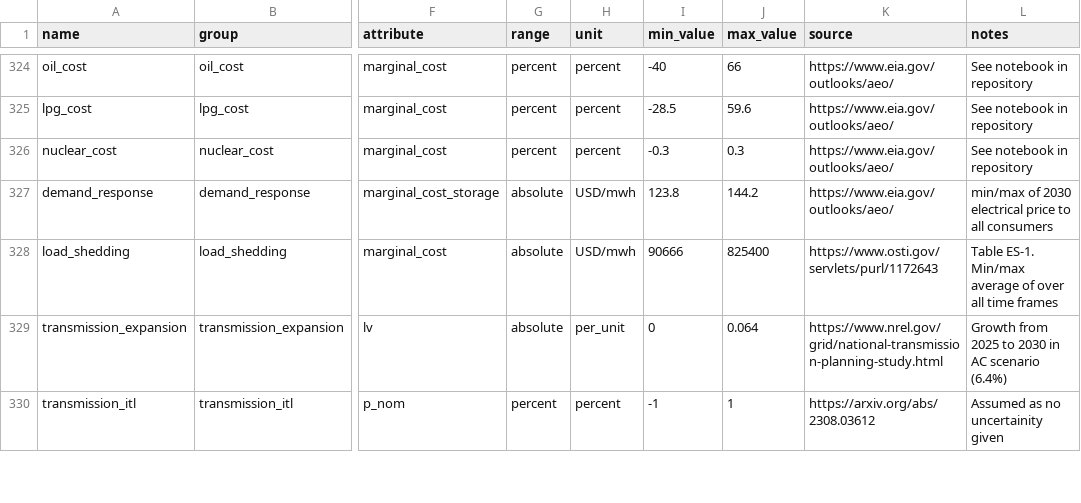
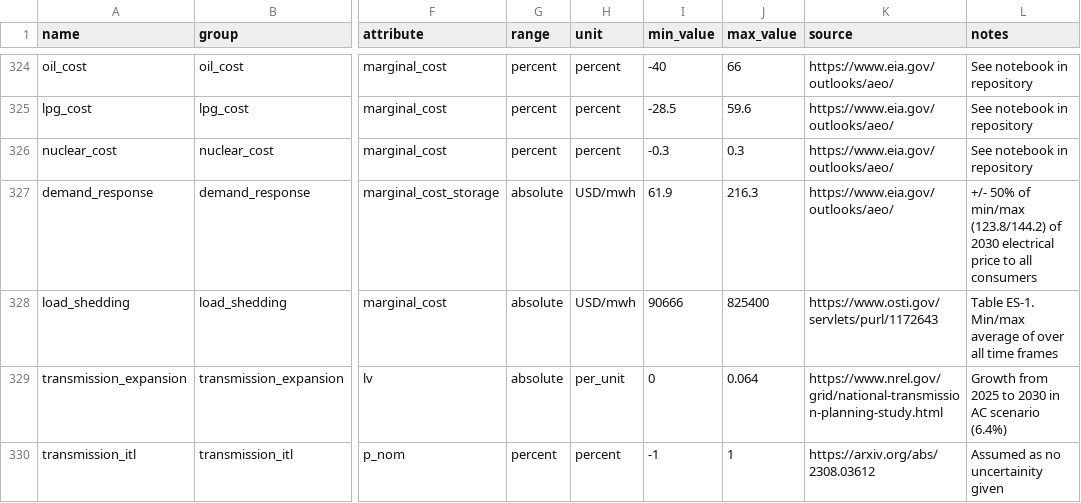
Before and after one commit to DeltaE/pypsa-gsa, a CSV file: config/parameters.csv, drawn as a sheet; only a part is shown, gaps mark what is left out; the diff names each change by its address in the sheet, - before the commit and + after, or states it on an @@ line.

Commit message:
input data tab update

```diff
--- a/config/parameters.csv
+++ b/config/parameters.csv
-I327 (min_value): 123.8
+I327 (min_value): 61.9
-J327 (max_value): 144.2
+J327 (max_value): 216.3
-L327 (notes): min/max of 2030…
+L327 (notes): +/- 50% of min/max (123.8/144.2) of 2030…
```
Also changed, not shown: 2 other files.
